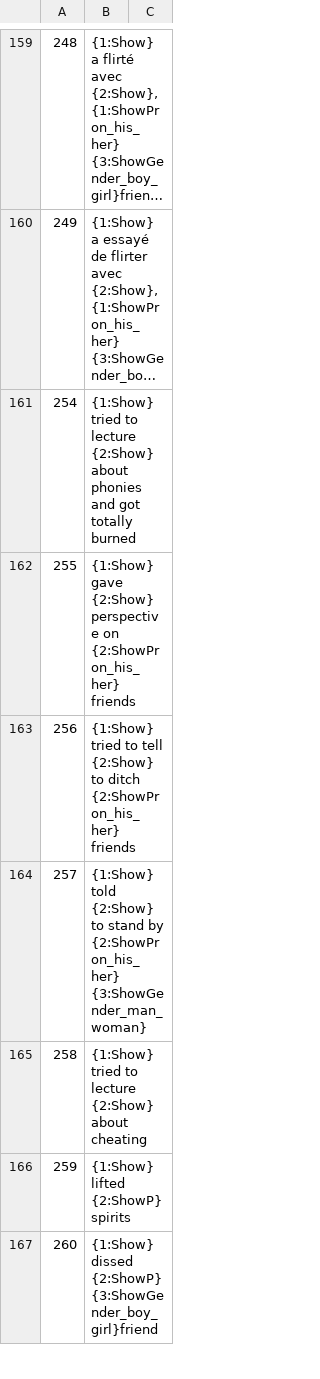
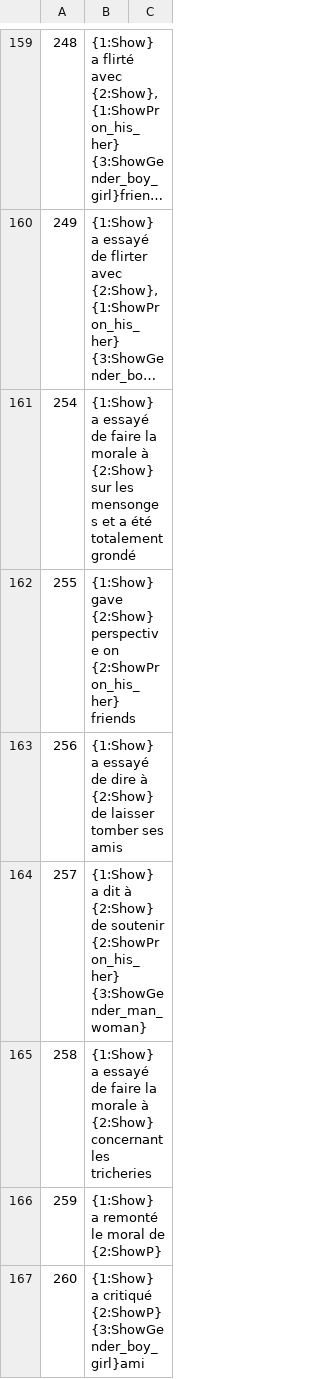
Before and after one commit to justusgamelab2016/LW-translation, a CSV file: language/fr/social.csv, drawn as a sheet; only a part is shown, gaps mark what is left out; long unchanged cells end in …; the diff covers the shown part only; the diff names each change by its address in the sheet, - before the commit and + after, or states it on an @@ line.

```diff
--- a/language/fr/social.csv
+++ b/language/fr/social.csv
-B161: {1:Show} tried to lecture {2:Show} about phonies and got totally burned
+B161: {1:Show} a essayé de faire la morale à {2:Show} sur les mensonges et a été totalement grondé
-B163: {1:Show} tried to tell {2:Show} to ditch {2:ShowPron_his_her} friends
+B163: {1:Show} a essayé de dire à {2:Show} de laisser tomber ses amis
-B164: {1:Show} told {2:Show} to stand by {2:ShowPron_his_her} {3:ShowGender_man_woman}
+B164: {1:Show} a dit à {2:Show} de soutenir {2:ShowPron_his_her} {3:ShowGender_man_woman}
-B165: {1:Show} tried to lecture {2:Show} about cheating
+B165: {1:Show} a essayé de faire la morale à {2:Show} concernant les tricheries
-B166: {1:Show} lifted {2:ShowP} spirits
+B166: {1:Show} a remonté le moral de {2:ShowP}
-B167: {1:Show} dissed {2:ShowP} {3:ShowGender_boy_girl}friend
+B167: {1:Show} a critiqué {2:ShowP} {3:ShowGender_boy_girl}ami
```
Also changed, not shown: 48 edited cells elsewhere in this file, language/fr/BackStoryConfig.csv, language/fr/GuideConfig.csv, 3 other files.
